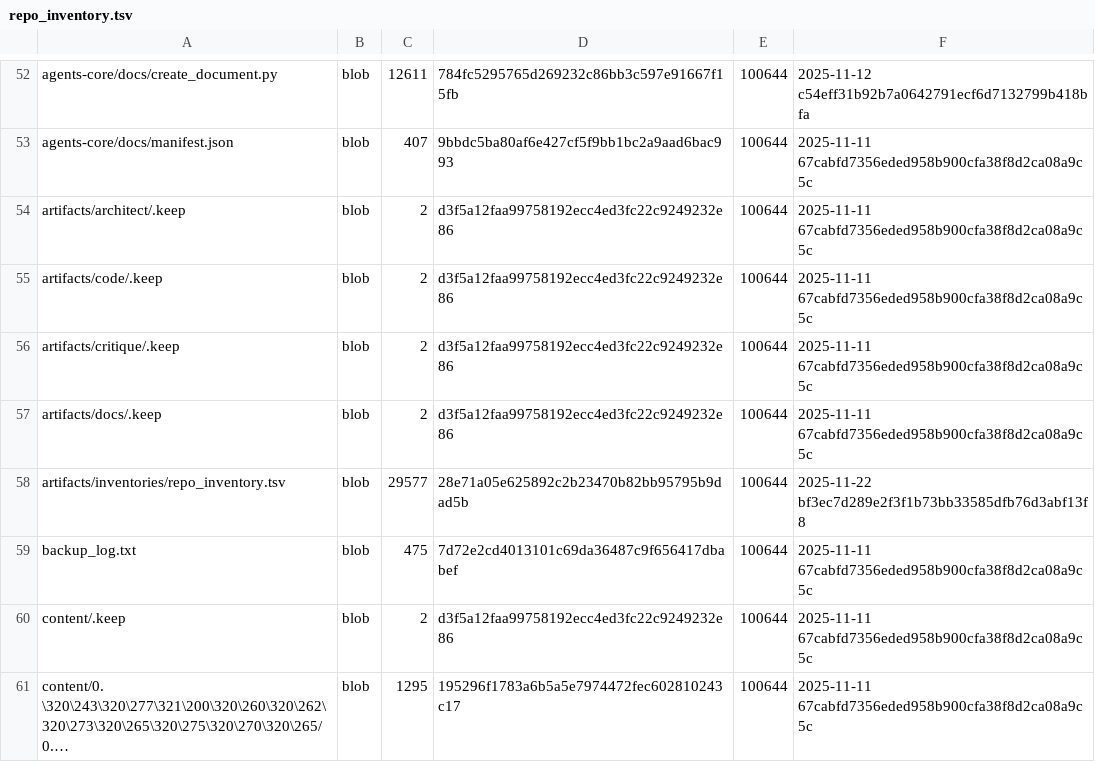
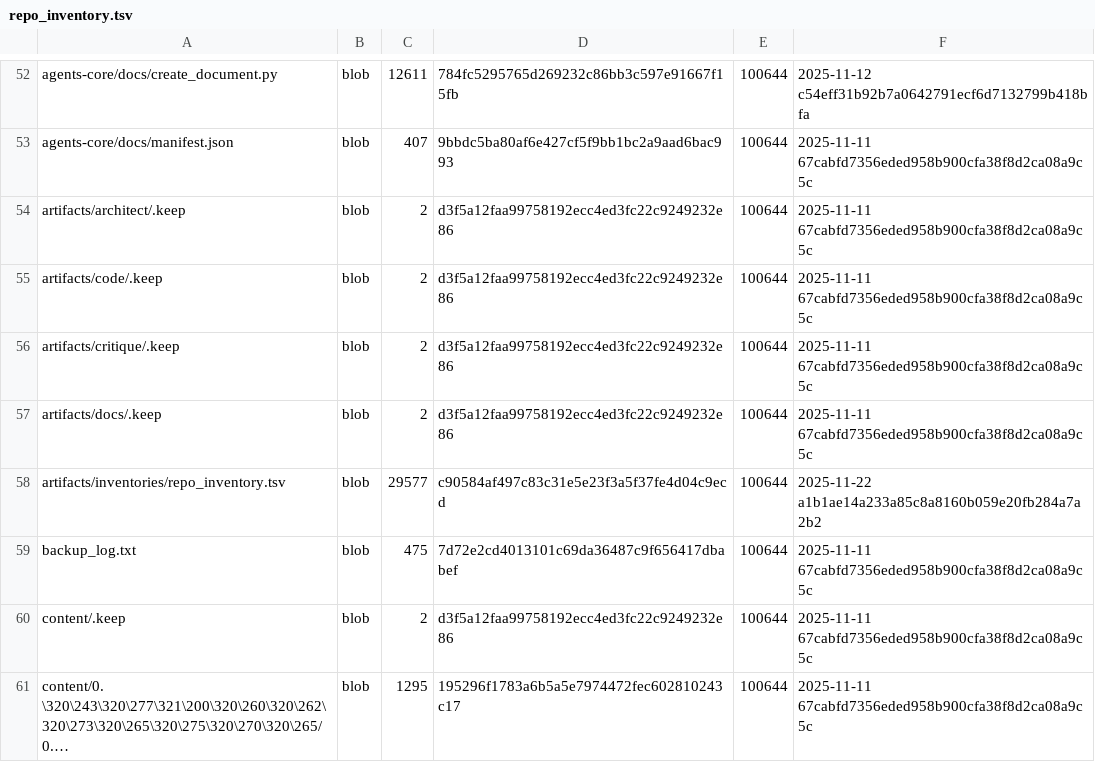
Before and after one commit to aisystant/DS-ecosystem-development, a TSV file: artifacts/inventories/repo_inventory.tsv, drawn as a sheet; only a part is shown, gaps mark what is left out; long unchanged cells end in ….

Commit message:
chore: add repo inventory

```diff
--- a/artifacts/inventories/repo_inventory.tsv
+++ b/artifacts/inventories/repo_inventory.tsv
@@ -57,3 +57,3 @@ artifacts/critique/.keep	blob	2	d3f5a12faa99758192ecc4ed3fc22c9249232e86	100644
 artifacts/docs/.keep	blob	2	d3f5a12faa99758192ecc4ed3fc22c9249232e86	100644	2025-11-11 67cabfd7356eded958b900cfa38f8d2ca08a9c5c
-artifacts/inventories/repo_inventory.tsv	blob	29577	28e71a05e625892c2b23470b82bb95795b9dad5b	100644	2025-11-22 bf3ec7d289e2f3f1b73bb33585dfb76d3abf13f8
+artifacts/inventories/repo_inventory.tsv	blob	29577	c90584af497c83c31e5e23f3a5f37fe4d04c9ecd	100644	2025-11-22 a1b1ae14a233a85c8a8160b059e20fb284a7a2b2
 backup_log.txt	blob	475	7d72e2cd4013101c69da36487c9f656417dbabef	100644	2025-11-11 67cabfd7356eded958b900cfa38f8d2ca08a9c5c
```
